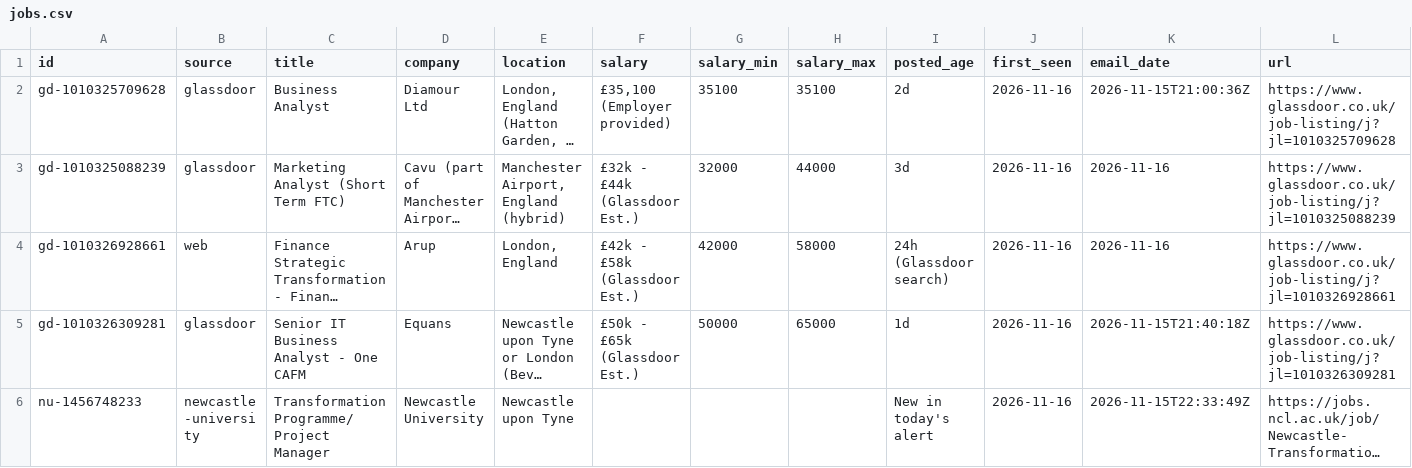
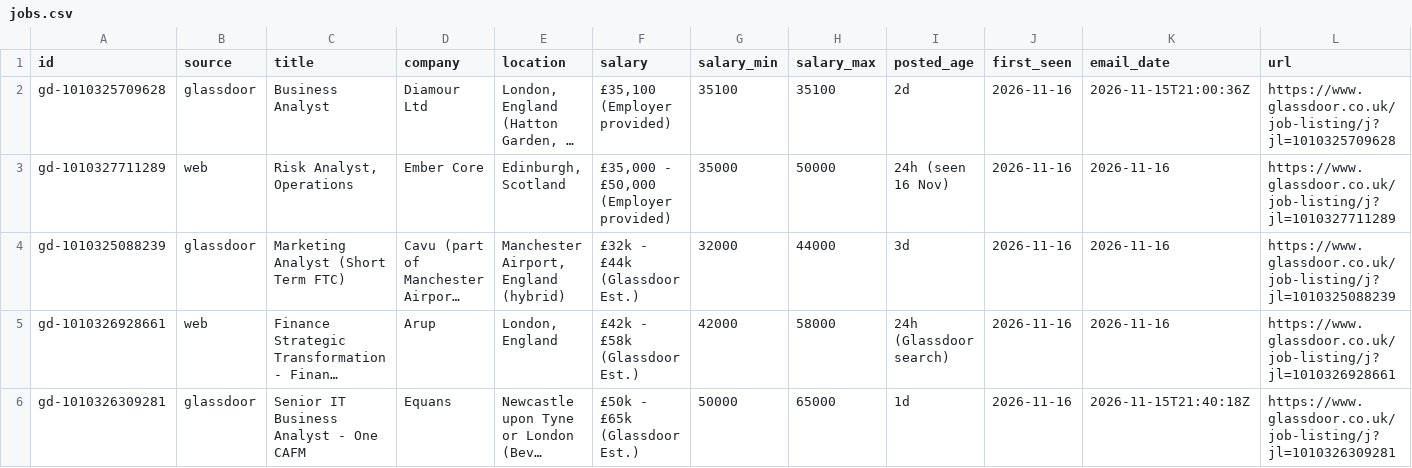
Before and after one commit to Drvptl2106/jobs, a CSV file: data/jobs.csv, drawn as a sheet; only a part is shown; the shorter side is filled out with more unchanged rows; long unchanged cells end in …; rows hold the shown columns only; the diff names each change by its address in the sheet, - before the commit and + after, or states it on an @@ line.

```diff
--- a/data/jobs.csv
+++ b/data/jobs.csv
+row 3: gd-1010327711289 | web | Risk Analyst, Operations | Ember Core | Edinburgh, Scotland | £35,000 - £50,000 (Employer provided) | 35000 | 50000 | 24h (seen 16 Nov) | 2026-11-16 | 2026-11-16 | https://www.glassdoor.co.uk/job-listing/j?jl=1010327711289
```
Also changed, not shown: 2 other files.
